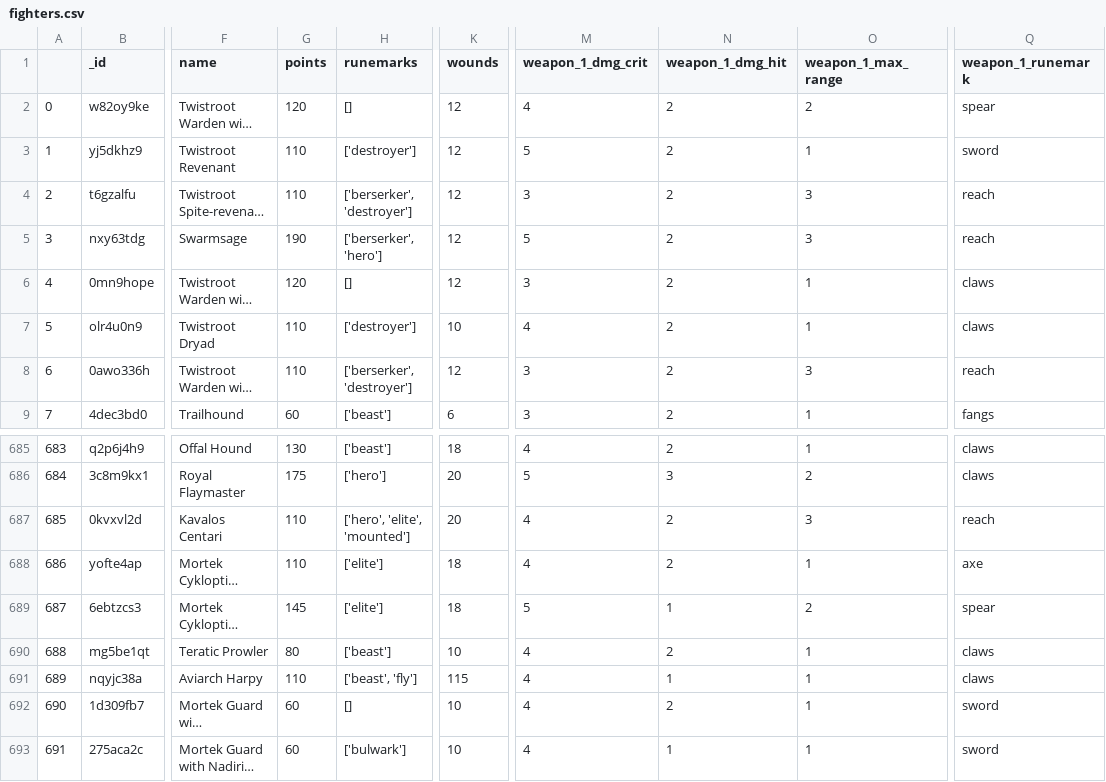
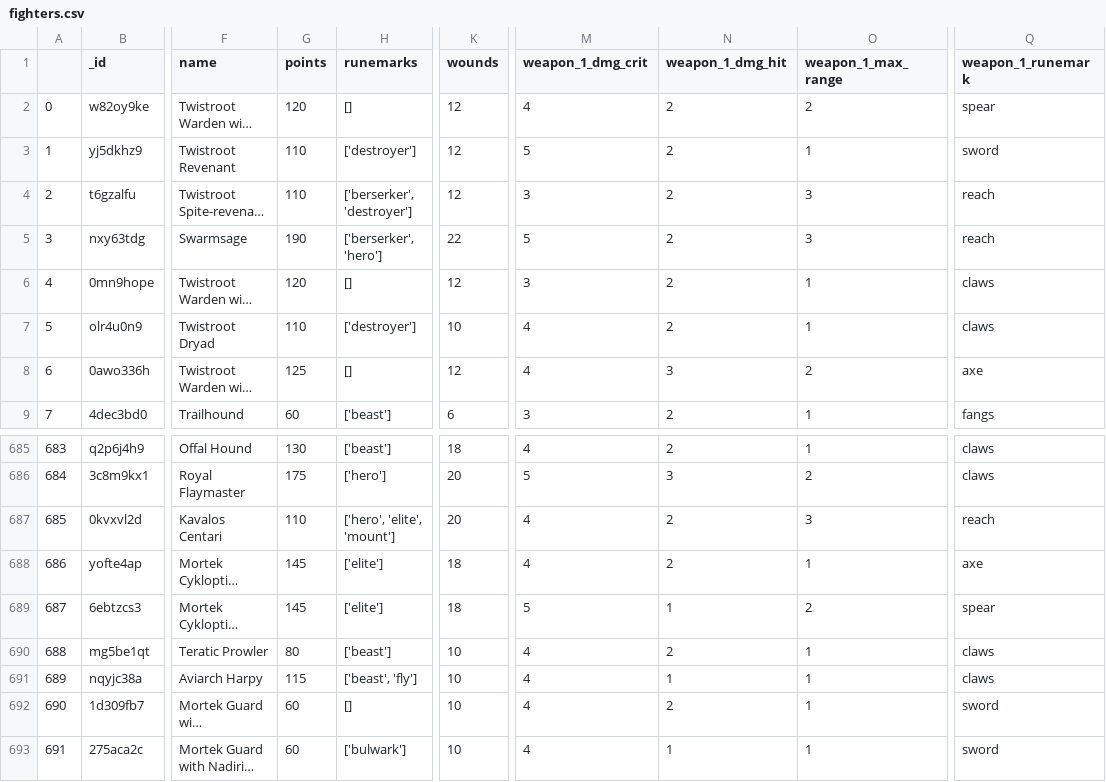
Before and after one commit to krisling049/warcry_data, a CSV file: docs/fighters.csv, drawn as a sheet; only a part is shown, gaps mark what is left out; long unchanged cells end in …; the diff names each change by its address in the sheet, - before the commit and + after, or states it on an @@ line.

```diff
--- a/docs/fighters.csv
+++ b/docs/fighters.csv
-K5 (wounds): 12
+K5 (wounds): 22
-G8 (points): 110
+G8 (points): 125
-H8 (runemarks): ['berserker', 'destroyer']
+H8 (runemarks): []
-M8 (weapon_1_dmg_crit): 3
+M8 (weapon_1_dmg_crit): 4
-N8 (weapon_1_dmg_hit): 2
+N8 (weapon_1_dmg_hit): 3
-O8 (weapon_1_max_range): 3
+O8 (weapon_1_max_range): 2
-Q8 (weapon_1_runemark): reach
+Q8 (weapon_1_runemark): axe
-H687 (runemarks): ['hero', 'elite', 'mounted']
+H687 (runemarks): ['hero', 'elite', 'mount']
-G688 (points): 110
+G688 (points): 145
-G691 (points): 110
+G691 (points): 115
-K691 (wounds): 115
+K691 (wounds): 10
```
Also changed, not shown: 3 other files.
